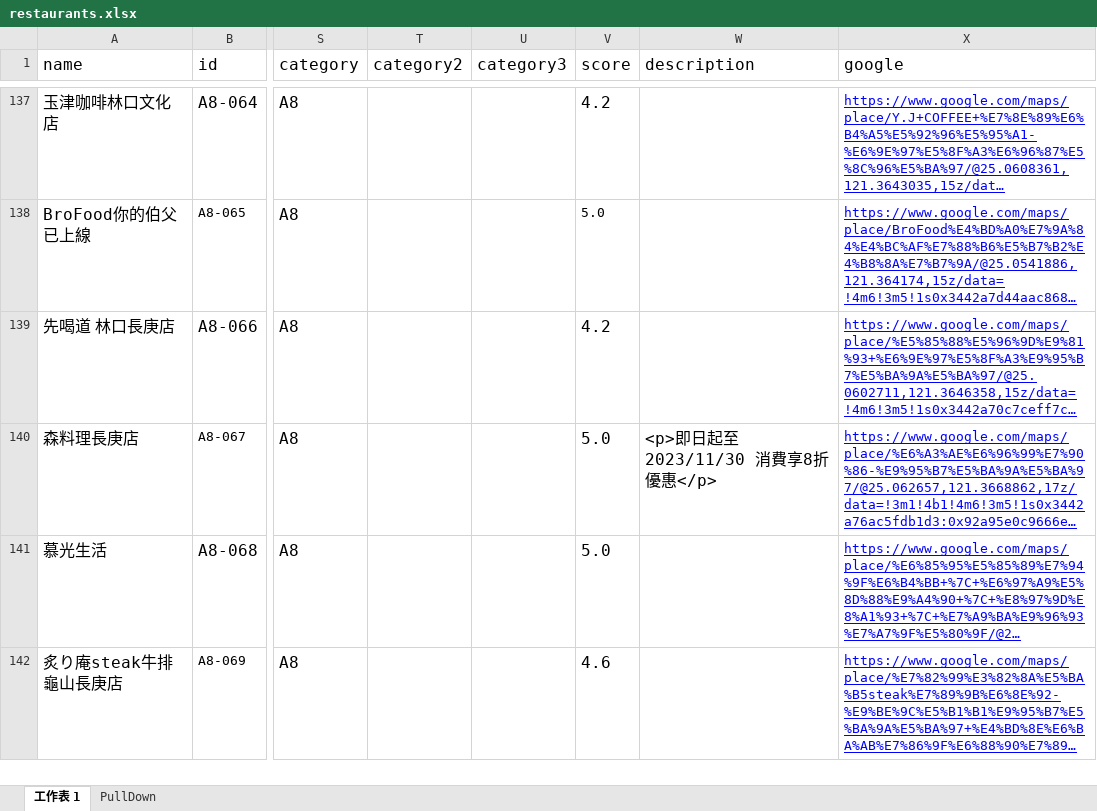
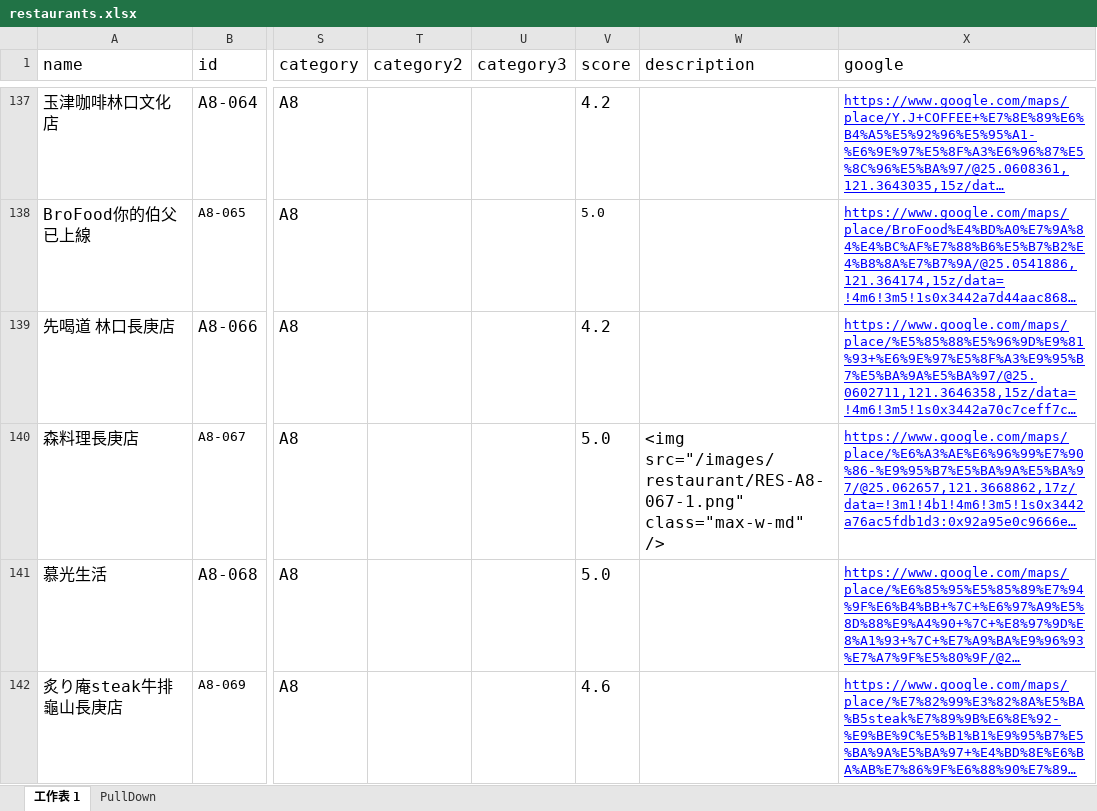
Before and after one commit to TCWang/A7Kanban13, an Excel workbook: data/restaurants.xlsx, sheet 工作表 1, drawn as a sheet; only a part is shown, gaps mark what is left out; long unchanged cells end in …; values as stored, in another font and other column widths than the file's, no borders; the diff names each change by its address in the sheet, - before the commit and + after, or states it on an @@ line.

Commit message:
restaurant

```diff
--- a/data/restaurants.xlsx (sheet 工作表 1)
+++ b/data/restaurants.xlsx (sheet 工作表 1)
-W140 (description): <p>即日起至 2023/11/30 消費享8折優惠</p>
+W140 (description): <img src="/images/restaurant/RES-A8-067-1.png" class="max-w-md" />
```
Also changed, not shown: 2 other files.
